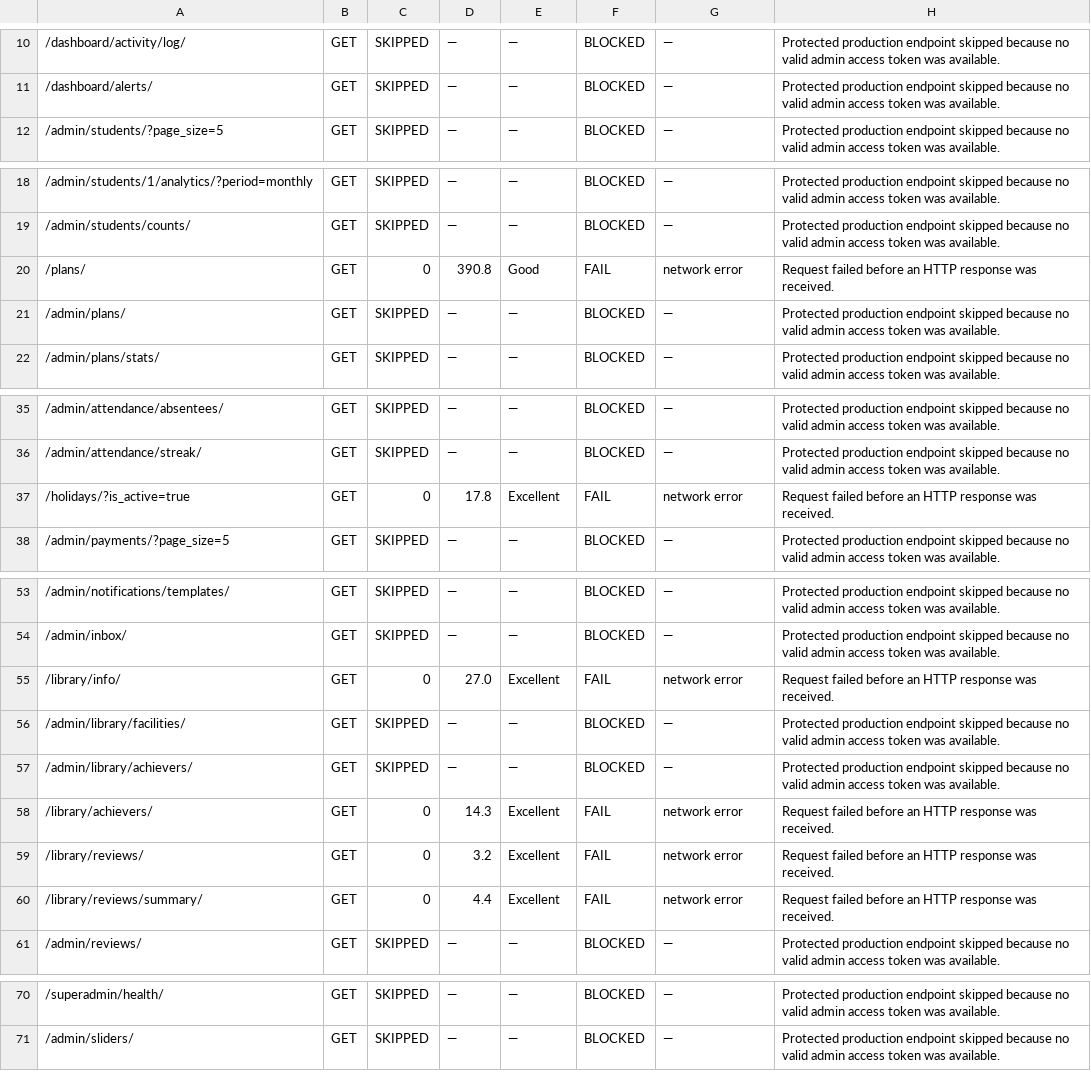
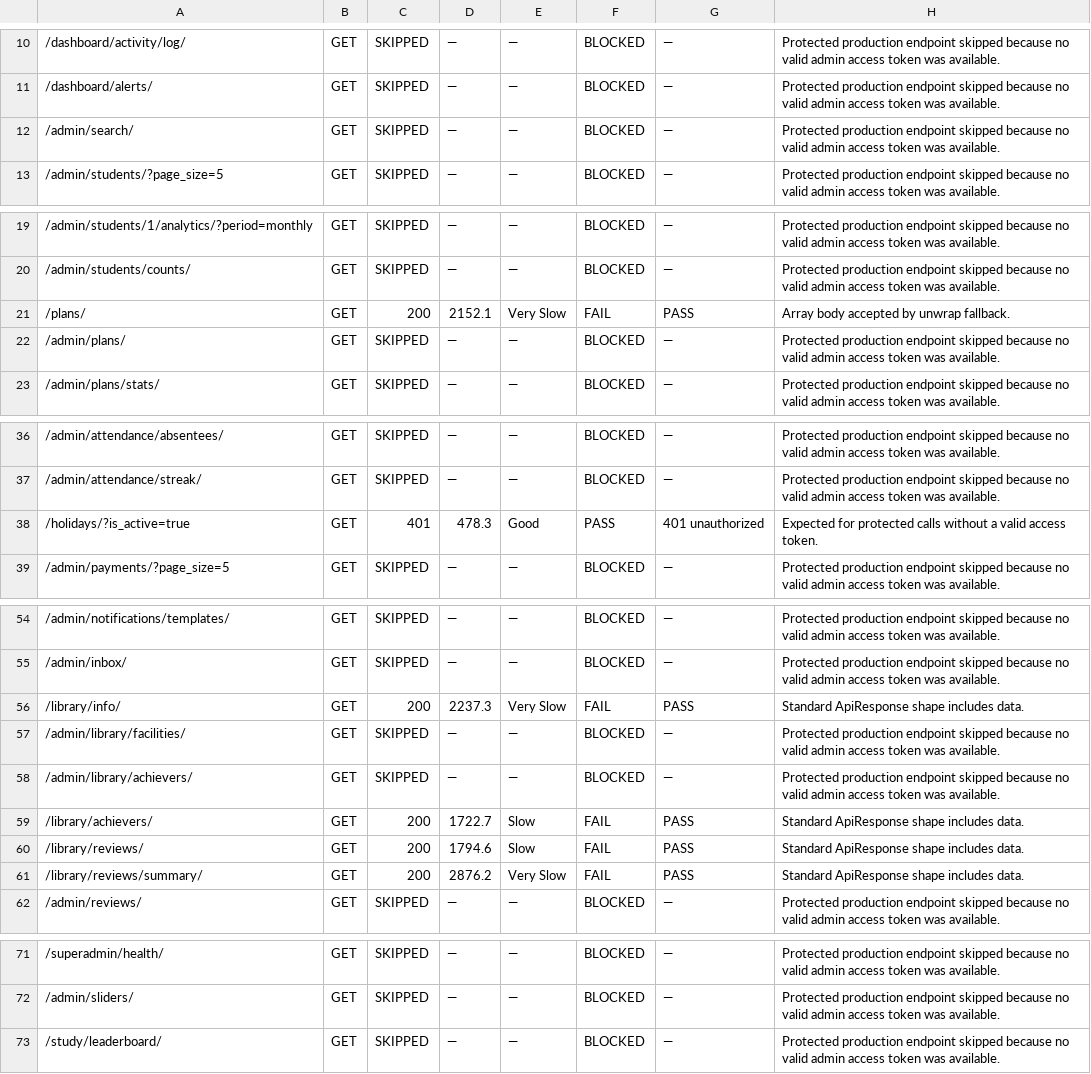
Before and after one commit to tarurinfotech/shreshtibrary, a CSV file: docs/qa/frontend_api_live_results.csv, drawn as a sheet; only a part is shown, gaps mark what is left out; addresses are those after the commit; the diff names each change by its address in the sheet, - before the commit and + after, or states it on an @@ line.

```diff
--- a/docs/qa/frontend_api_live_results.csv
+++ b/docs/qa/frontend_api_live_results.csv
+row 12: /admin/search/ | GET | SKIPPED | — | — | BLOCKED | — | Protected production endpoint skipped because no valid admin access token was available.
-C21: 0
+C21: 200
-D21: 390.8
+D21: 2152.1
-E21: Good
+E21: Very Slow
-G21: network error
+G21: PASS
-H21: Request failed before an HTTP response was received.
+H21: Array body accepted by unwrap fallback.
-C38: 0
+C38: 401
-D38: 17.8
+D38: 478.3
-E38: Excellent
+E38: Good
-F38: FAIL
+F38: PASS
-G38: network error
+G38: 401 unauthorized
-H38: Request failed before an HTTP response was received.
+H38: Expected for protected calls without a valid access token.
-C56: 0
+C56: 200
-D56: 27.0
+D56: 2237.3
-E56: Excellent
+E56: Very Slow
-G56: network error
+G56: PASS
-H56: Request failed before an HTTP response was received.
+H56: Standard ApiResponse shape includes data.
-C59:C61: 0
+C59:C61: 200
-D59: 14.3
+D59: 1722.7
-E59:E60: Excellent
+E59:E60: Slow
-G59:G61: network error
+G59:G61: PASS
-H59:H61: Request failed before an HTTP response was received.
+H59:H61: Standard ApiResponse shape includes data.
-D60: 3.2
+D60: 1794.6
-D61: 4.4
+D61: 2876.2
-E61: Excellent
+E61: Very Slow
+row 73: /study/leaderboard/ | GET | SKIPPED | — | — | BLOCKED | — | Protected production endpoint skipped because no valid admin access token was available.
```
Also changed, not shown: docs/qa/api_call_inventory.csv, 4 other files.
